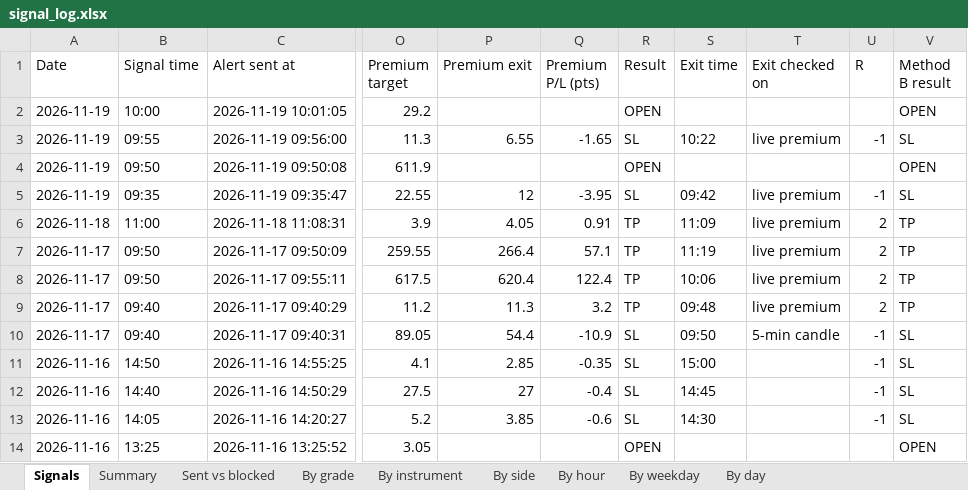
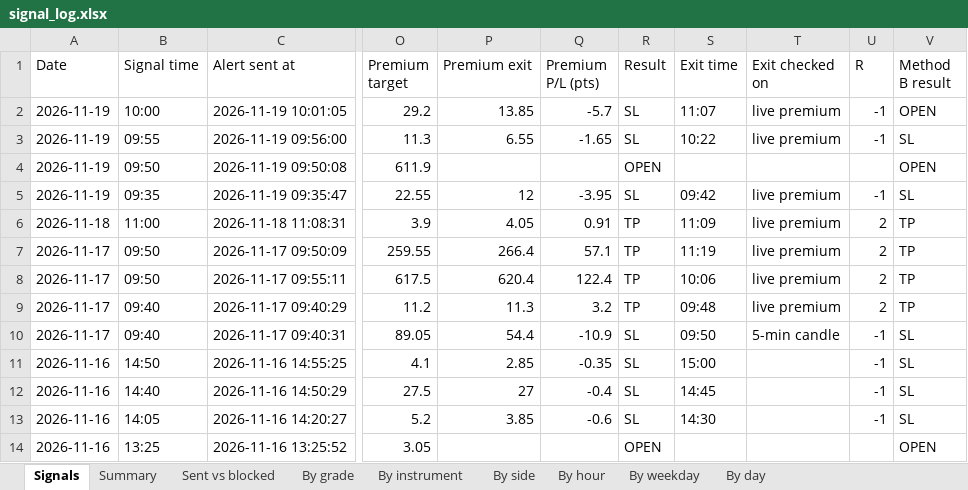
Before and after one commit to Raktechx/Raking-Trading-Dashboard, an Excel workbook: data/signal_log.xlsx, sheet Signals, drawn as a sheet; only a part is shown, gaps mark what is left out; values as stored, in another font and other column widths than the file's, no borders; the diff names each change by its address in the sheet, - before the commit and + after, or states it on an @@ line.

```diff
--- a/data/signal_log.xlsx (sheet Signals)
+++ b/data/signal_log.xlsx (sheet Signals)
-P2 (Premium exit): (empty)
+P2 (Premium exit): 13.85
-Q2 (Premium P/L (pts)): (empty)
+Q2 (Premium P/L (pts)): -5.7
-R2 (Result): OPEN
+R2 (Result): SL
-S2 (Exit time): (empty)
+S2 (Exit time): 11:07
-T2 (Exit checked on): (empty)
+T2 (Exit checked on): live premium
-U2 (R): (empty)
+U2 (R): -1
```
Also changed, not shown: sheet Sent vs blocked, 1 other file.
